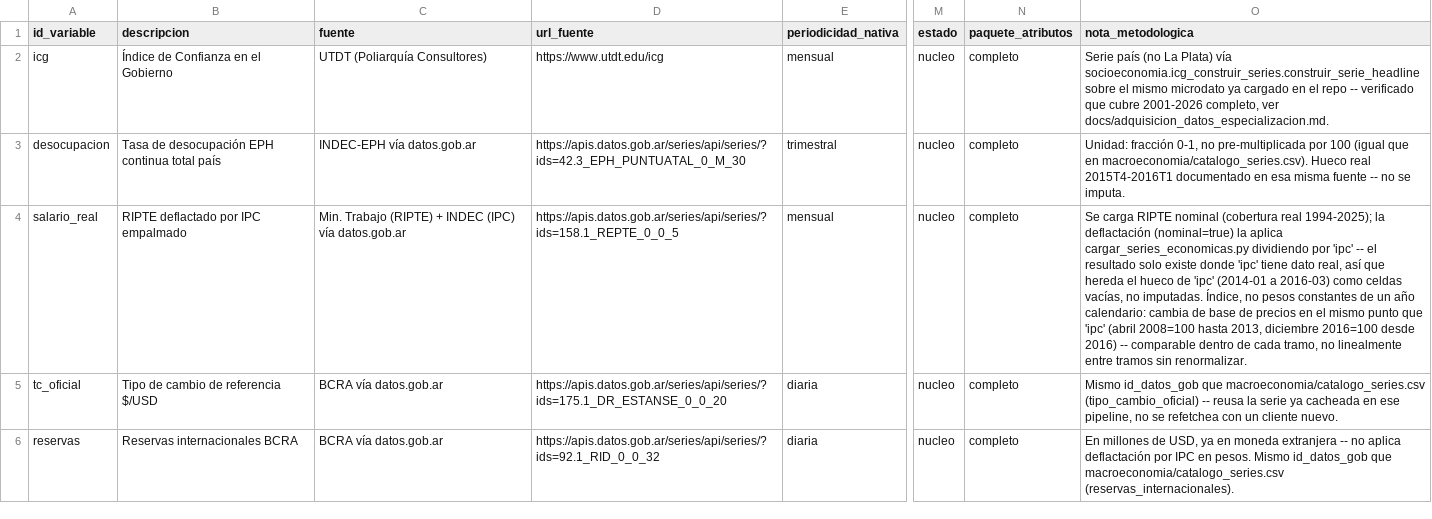
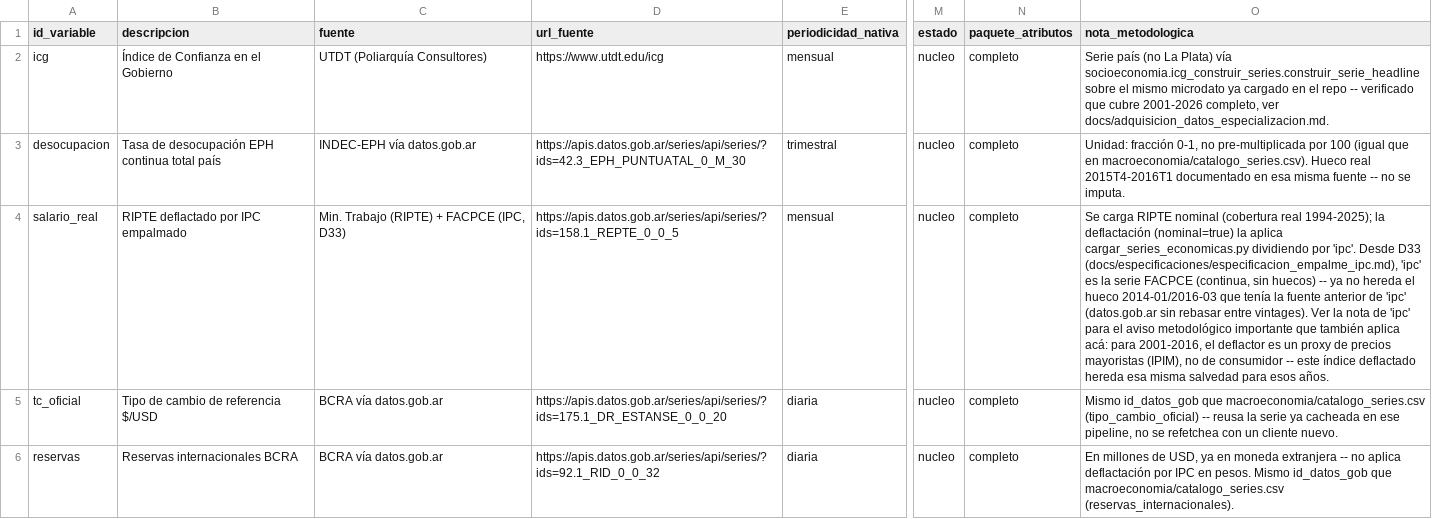
Before and after one commit to Ivanknop/elecciones-socioeconomia-laplata, a CSV file: data/tfi_data/registro_variables.csv, drawn as a sheet; only a part is shown, gaps mark what is left out; the diff covers the shown part only; the diff names each change by its address in the sheet, - before the commit and + after, or states it on an @@ line.

```diff
--- a/data/tfi_data/registro_variables.csv
+++ b/data/tfi_data/registro_variables.csv
-C4 (fuente): …(RIPTE) + INDEC (IPC) vía datos.gob.ar
+C4 (fuente): …(RIPTE) + FACPCE (IPC, D33)
-O4 (nota_metodologica): …dividiendo por 'ipc' -- el resultado solo existe donde 'ipc' tiene dato real, así que hereda el hueco de 'ipc' (2014-01 a 2016-03) como celdas vacías, no imputadas. Índice, no pesos constantes de un año calendario: cambia de base de precios en el mismo punto que 'ipc' (abril 2008=100 hasta 2013, diciembre 2016=100 desde 2016) -- comparable dentro de cada tramo, no linealmente entre tramos sin renormalizar.
+O4 (nota_metodologica): …dividiendo por 'ipc'. Desde D33 (docs/especificaciones/especificacion_empalme_ipc.md), 'ipc' es la serie FACPCE (continua, sin huecos) -- ya no hereda el hueco 2014-01/2016-03 que tenía la fuente anterior de 'ipc' (datos.gob.ar sin rebasar entre vintages). Ver la nota de 'ipc' para el aviso metodológico importante que también aplica acá: para 2001-2016, el deflactor es un proxy de precios mayoristas (IPIM), no de consumidor -- este índice deflactado hereda esa misma salvedad para esos años.
```
Also changed, not shown: 4 edited cells elsewhere in this file, data/tfi_data/panel/t-1/panel_trimestral_municipal.csv, data/tfi_data/panel/t-2/panel_bieleccion_trimestral_municipal.csv, 27 other files.
